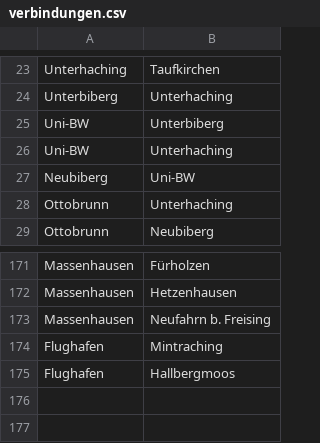
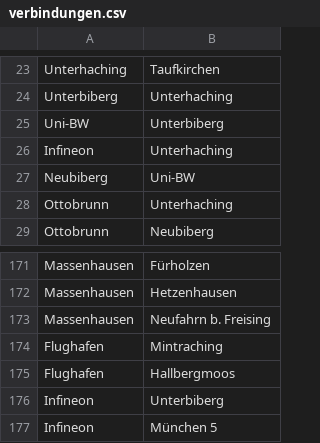
Before and after one commit to Merlingilb/lss, a CSV file: verbindungen.csv, drawn as a sheet; only a part is shown, gaps mark what is left out.

```diff
--- a/verbindungen.csv
+++ b/verbindungen.csv
@@ -25,3 +25,3 @@ Unterbiberg,Unterhaching
 Uni-BW,Unterbiberg
-Uni-BW,Unterhaching
+Infineon,Unterhaching
 Neubiberg,Uni-BW
@@ -175 +175,3 @@ Flughafen,Mintraching
 Flughafen,Hallbergmoos
+Infineon,Unterbiberg
+Infineon,München 5
```
Also changed, not shown: wehren.csv, 2 other files.
